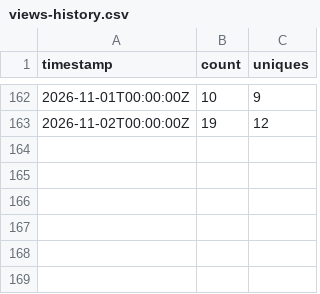
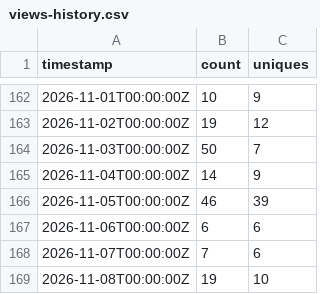
Before and after one commit to adainstarks/PioneerVFD, a CSV file: traffic/views-history.csv, drawn as a sheet; only a part is shown, gaps mark what is left out.

```diff
--- a/traffic/views-history.csv
+++ b/traffic/views-history.csv
@@ -163 +163,7 @@ timestamp,count,uniques
 2026-11-02T00:00:00Z,19,12
+2026-11-03T00:00:00Z,50,7
+2026-11-04T00:00:00Z,14,9
+2026-11-05T00:00:00Z,46,39
+2026-11-06T00:00:00Z,6,6
+2026-11-07T00:00:00Z,7,6
+2026-11-08T00:00:00Z,19,10
```
Also changed, not shown: traffic/clones-history.csv, 4 other files.
